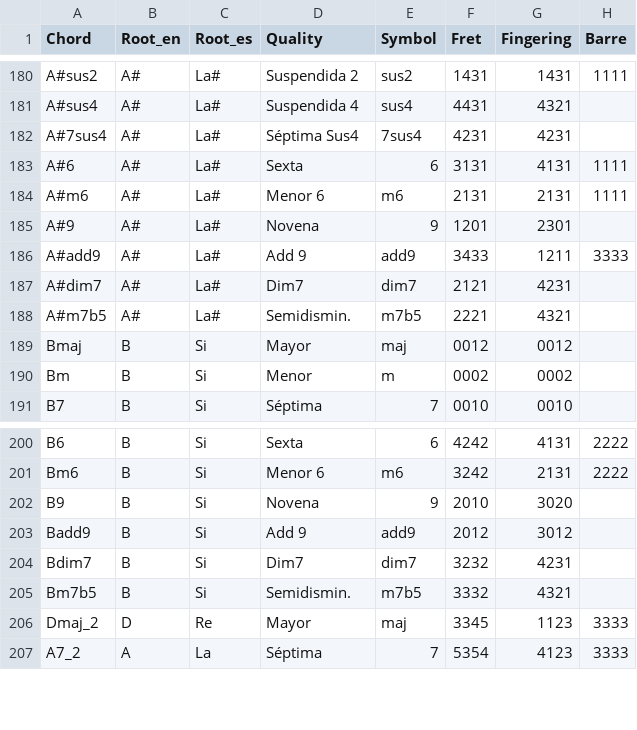
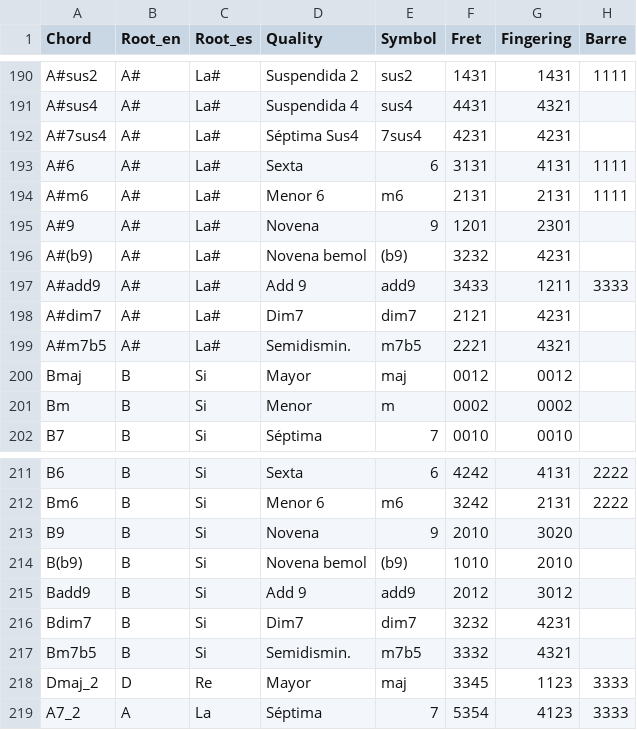
Before and after one commit to diodon/CuatroAcordes, a CSV file: chords_v2.csv, drawn as a sheet; only a part is shown, gaps mark what is left out; the diff covers the shown part only; the diff names each change by its address in the sheet, - before the commit and + after, or states it on an @@ line.

```diff
--- a/chords_v2.csv
+++ b/chords_v2.csv
+row 196: A#(b9) | A# | La# | Novena bemol | (b9) | 3232 | 4231
+row 214: B(b9) | B | Si | Novena bemol | (b9) | 1010 | 2010
```
Also changed, not shown: 10 added rows elsewhere in this file, 2 other files.
